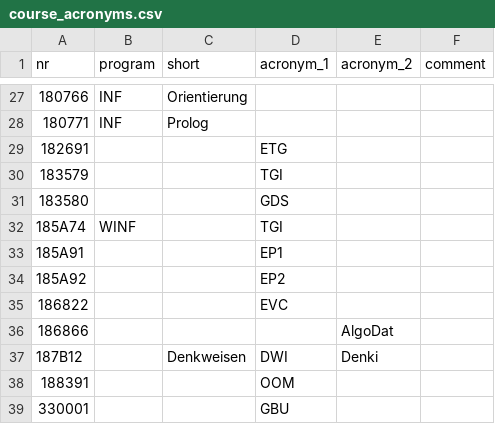
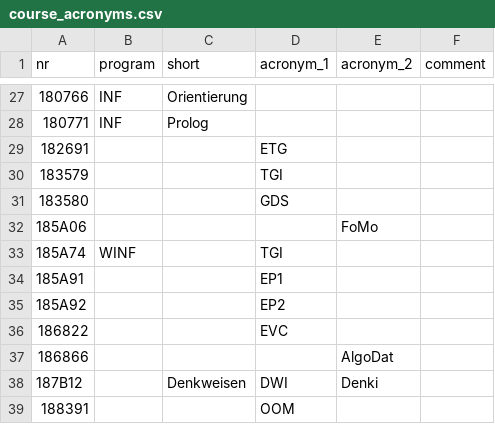
Before and after one commit to NerLOR/tucal, a CSV file: data/course_acronyms.csv, drawn as a sheet; only a part is shown, gaps mark what is left out; the shorter side is filled out with more unchanged rows; the diff names each change by its address in the sheet, - before the commit and + after, or states it on an @@ line.

Commit message:
Add FoMo to acronyms

```diff
--- a/data/course_acronyms.csv
+++ b/data/course_acronyms.csv
+row 32: 185A06 |  |  |  | FoMo
```
